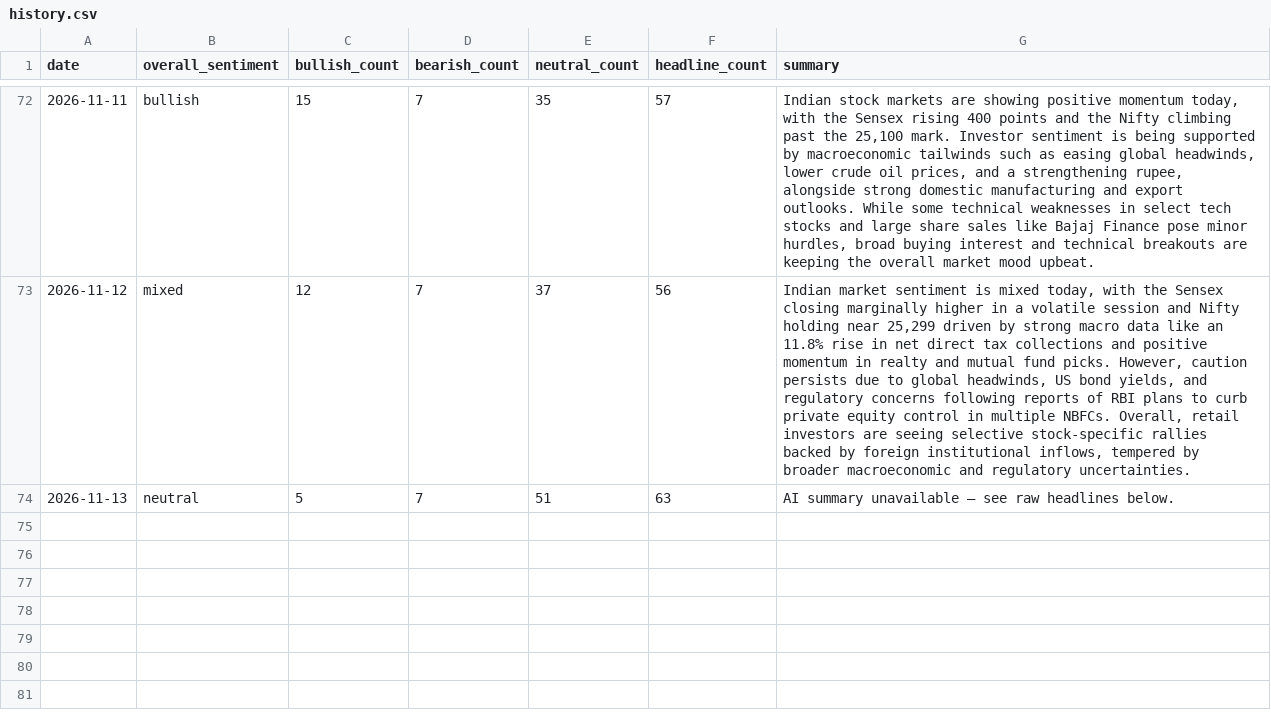
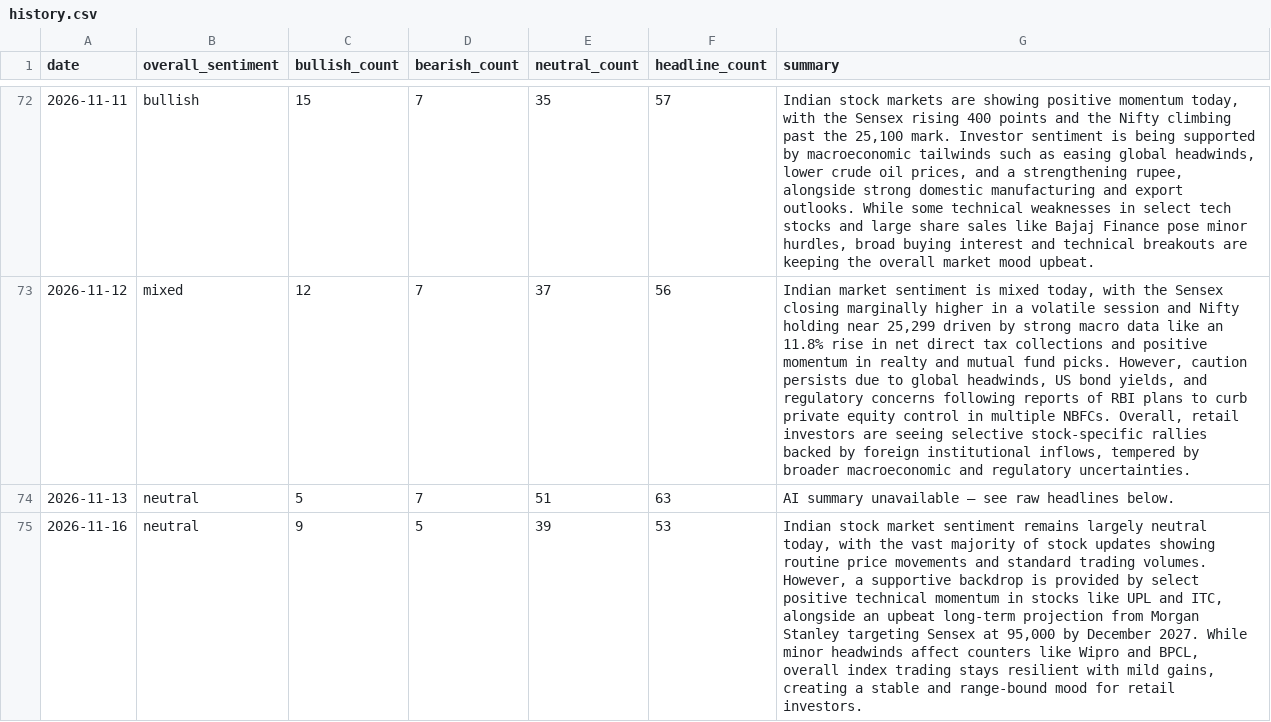
Before and after one commit to abhijithshailesh/market-sentiment-monitor, a CSV file: data/history.csv, drawn as a sheet; only a part is shown, gaps mark what is left out; the diff names each change by its address in the sheet, - before the commit and + after, or states it on an @@ line.

```diff
--- a/data/history.csv
+++ b/data/history.csv
+row 75: 2026-11-16 | neutral | 9 | 5 | 39 | 53 | Indian stock market sentiment remains largely neutral today, with the vast majority of stock updates showing routine price movements and standard trading volumes. However, a supportive backdrop is provided by select positive technical momentum in stocks like UPL and ITC, alongside an upbeat long-term projection from Morgan Stanley targeting Sensex at 95,000 by December 2027. While minor headwinds affect counters like Wipro and BPCL, overall index trading stays resilient with mild gains, creating a stable and range-bound mood for retail investors.
```
Also changed, not shown: 2 other files.
